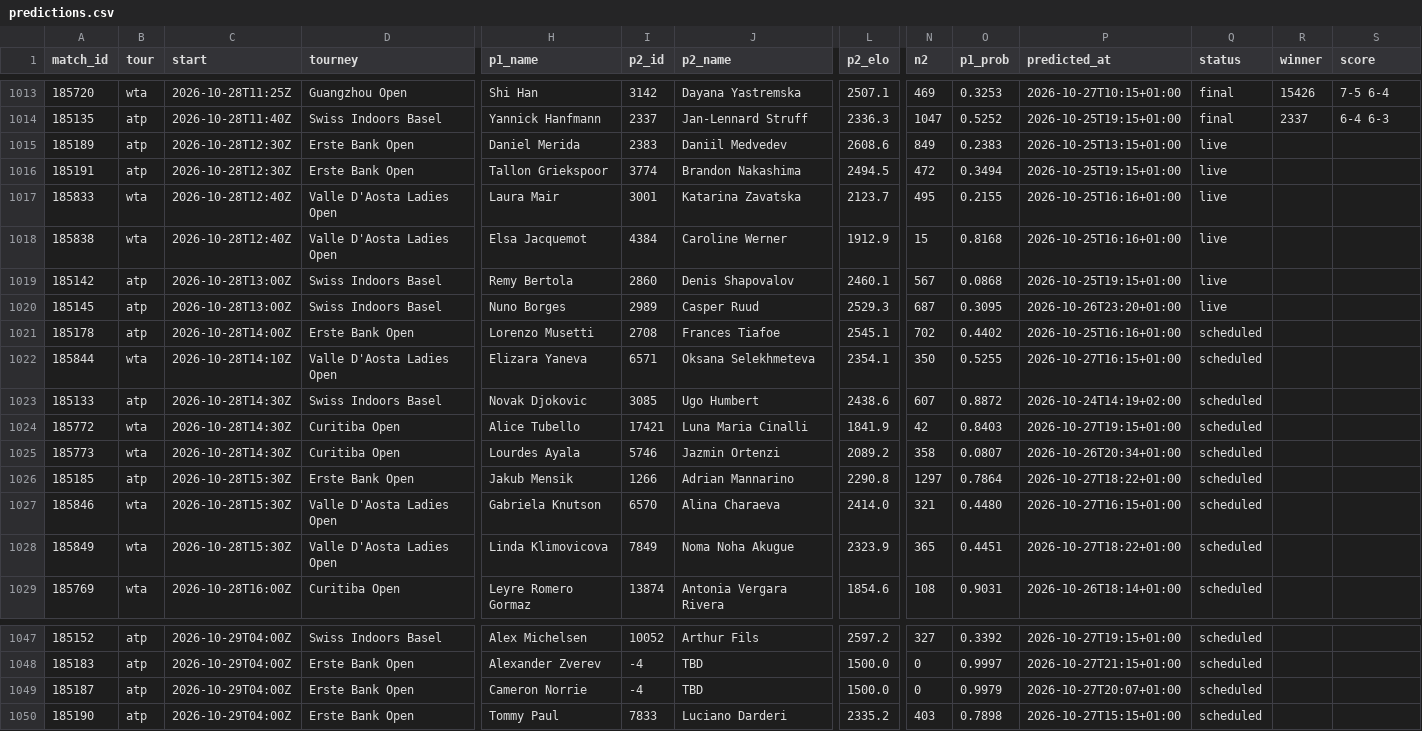
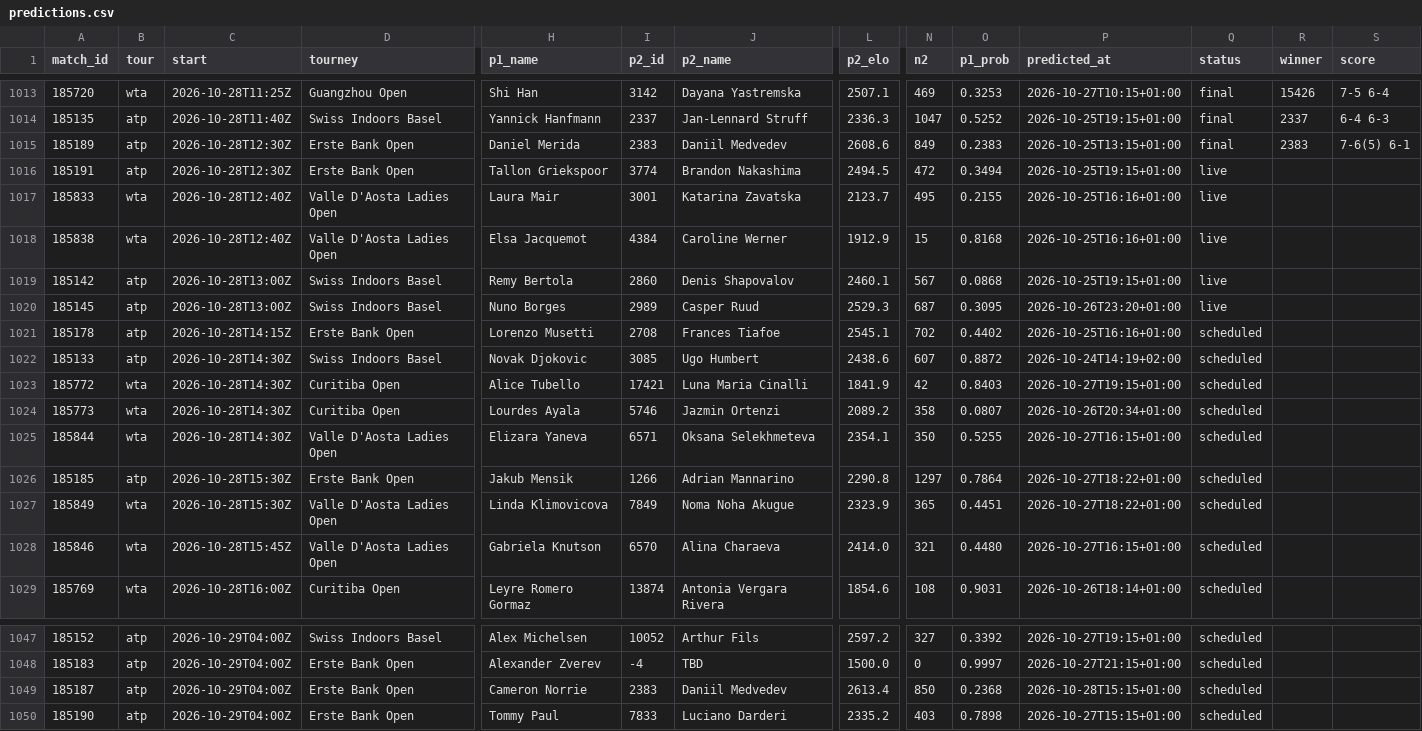
Before and after one commit to Hrivasek/tenis-predikce, a CSV file: data/predictions.csv, drawn as a sheet; only a part is shown, gaps mark what is left out; removed rows and columns are numbered as before the commit, all else as after; rows hold the shown columns only; the diff names each change by its address in the sheet, - before the commit and + after, or states it on an @@ line.

```diff
--- a/data/predictions.csv
+++ b/data/predictions.csv
-Q1015 (status): live
+Q1015 (status): final
-R1015 (winner): (empty)
+R1015 (winner): 2383
-S1015 (score): (empty)
+S1015 (score): 7-6(5) 6-1
-C1021 (start): 2026-10-28T14:00Z
+C1021 (start): 2026-10-28T14:15Z
-row 1022: 185844 | wta | 2026-10-28T14:10Z | Valle D'Aosta Ladies Open | Elizara Yaneva | 6571 | Oksana Selekhmeteva | 2354.1 | 350 | 0.5255 | 2026-10-27T16:15+01:00 | scheduled
+row 1025: 185844 | wta | 2026-10-28T14:30Z | Valle D'Aosta Ladies Open | Elizara Yaneva | 6571 | Oksana Selekhmeteva | 2354.1 | 350 | 0.5255 | 2026-10-27T16:15+01:00 | scheduled
-row 1027: 185846 | wta | 2026-10-28T15:30Z | Valle D'Aosta Ladies Open | Gabriela Knutson | 6570 | Alina Charaeva | 2414.0 | 321 | 0.4480 | 2026-10-27T16:15+01:00 | scheduled
+row 1028: 185846 | wta | 2026-10-28T15:45Z | Valle D'Aosta Ladies Open | Gabriela Knutson | 6570 | Alina Charaeva | 2414.0 | 321 | 0.4480 | 2026-10-27T16:15+01:00 | scheduled
-I1049 (p2_id): -4
+I1049 (p2_id): 2383
-J1049 (p2_name): TBD
+J1049 (p2_name): Daniil Medvedev
-L1049 (p2_elo): 1500.0
+L1049 (p2_elo): 2613.4
-N1049 (n2): 0
+N1049 (n2): 850
-O1049 (p1_prob): 0.9979
+O1049 (p1_prob): 0.2368
-P1049 (predicted_at): 2026-10-27T20:07+01:00
+P1049 (predicted_at): 2026-10-28T15:15+01:00
```
Also changed, not shown: data/espn_atp.csv, 1 other file.
